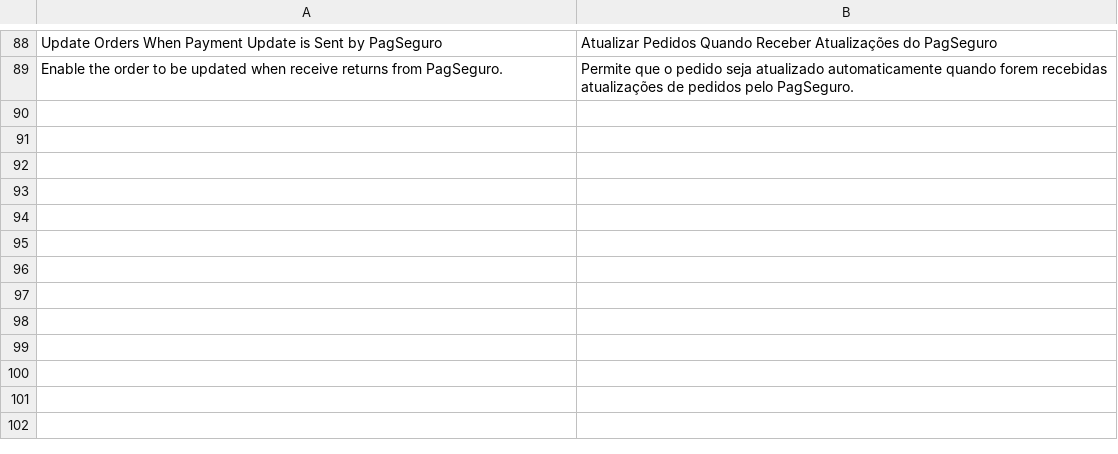
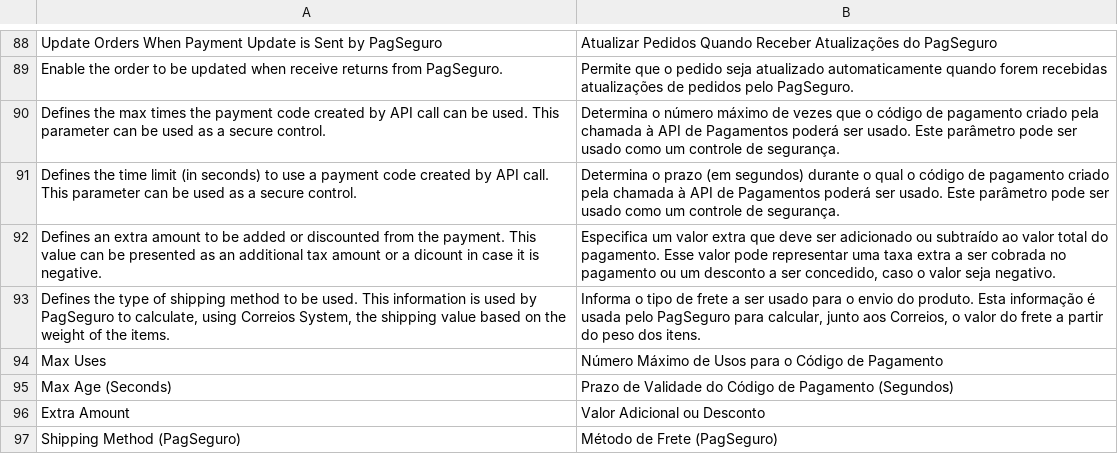
Before and after one commit to tiagosampaio/PagSeguro-by-OsStudios, a CSV file: app/locale/pt_BR/OsStudios_PagSeguro.csv, drawn as a sheet; only a part is shown, gaps mark what is left out; the diff names each change by its address in the sheet, - before the commit and + after, or states it on an @@ line.

Commit message:
Good progress. New API method added and some corrections were made.

```diff
--- a/app/locale/pt_BR/OsStudios_PagSeguro.csv
+++ b/app/locale/pt_BR/OsStudios_PagSeguro.csv
+row 90: Defines the max times the payment code created by API call can be used. This parameter can be used as a secure control. | Determina o número máximo de vezes que o código de pagamento criado pela chamada à API de Pagamentos poderá ser usado. Este parâmetro pode ser usado como um controle de segurança.
+row 91: Defines the time limit (in seconds) to use a payment code created by API call. This parameter can be used as a secure control. | Determina o prazo (em segundos) durante o qual o código de pagamento criado pela chamada à API de Pagamentos poderá ser usado. Este parâmetro pode ser usado como um controle de segurança.
+row 92: Defines an extra amount to be added or discounted from the payment. This value can be presented as an additional tax amount or a dicount in case it is negative. | Especifica um valor extra que deve ser adicionado ou subtraído ao valor total do pagamento. Esse valor pode representar uma taxa extra a ser cobrada no pagamento ou um desconto a ser concedido, caso o valor seja negativo.
+row 93: Defines the type of shipping method to be used. This information is used by PagSeguro to calculate, using Correios System, the shipping value based on the weight of the items. | Informa o tipo de frete a ser usado para o envio do produto. Esta informação é usada pelo PagSeguro para calcular, junto aos Correios, o valor do frete a partir do peso dos itens.
+row 94: Max Uses | Número Máximo de Usos para o Código de Pagamento
+row 95: Max Age (Seconds) | Prazo de Validade do Código de Pagamento (Segundos)
+row 96: Extra Amount | Valor Adicional ou Desconto
+row 97: Shipping Method (PagSeguro) | Método de Frete (PagSeguro)
```
Also changed, not shown: 12 other files.
